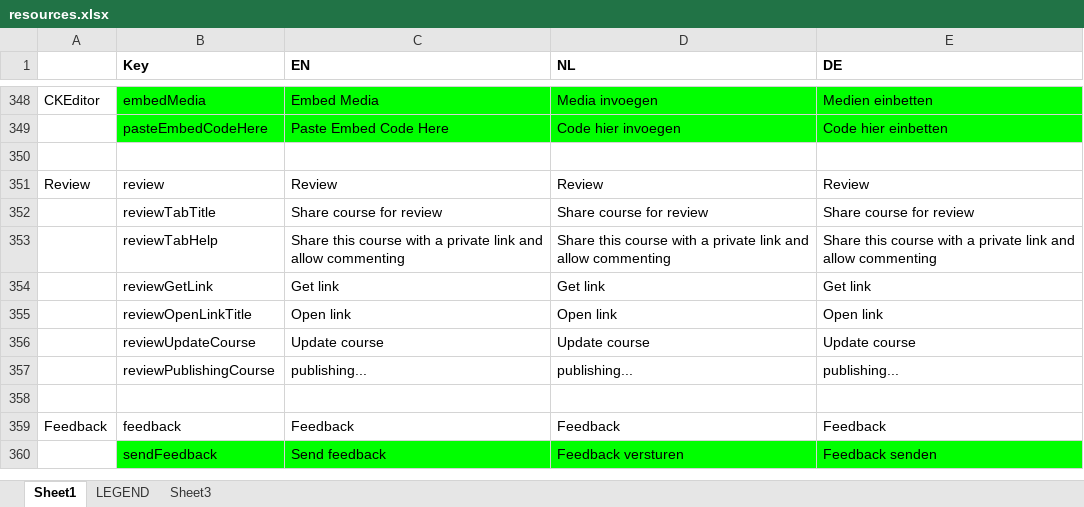
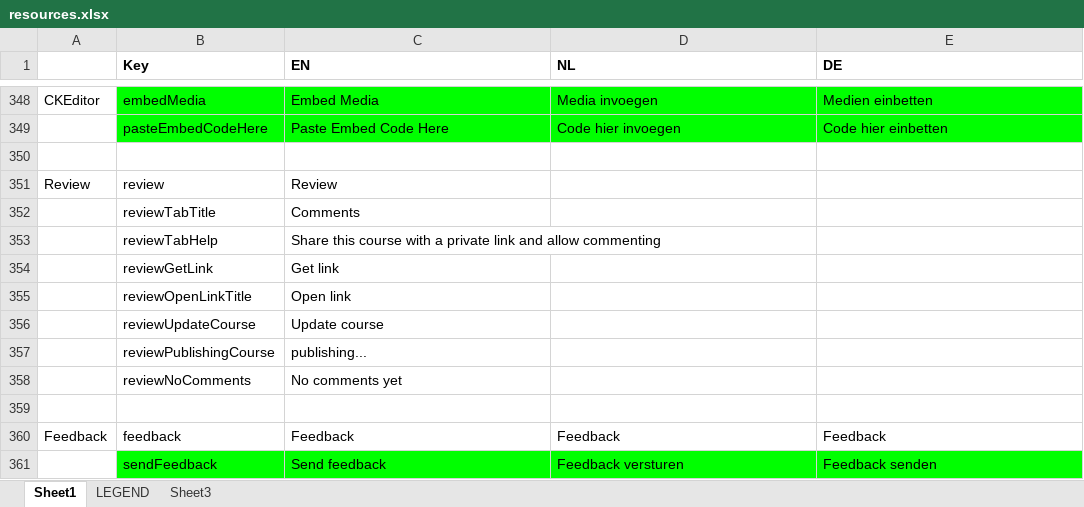
Before and after one commit to jaw4ik/assessment, an Excel workbook: sources/easygenerator.Web/App/localization/resources.xlsx, sheet Sheet1, drawn as a sheet; only a part is shown, gaps mark what is left out; values as stored, in another font and other column widths than the file's, no borders; the diff names each change by its address in the sheet, - before the commit and + after, or states it on an @@ line.

Commit message:
EWD-23048 - External review: Read comments in the app
Former-commit-id: 6ab97c4fd6948c91114874e47f9e8158a5e927e2

```diff
--- a/sources/easygenerator.Web/App/localization/resources.xlsx (sheet Sheet1)
+++ b/sources/easygenerator.Web/App/localization/resources.xlsx (sheet Sheet1)
-D351 (NL): Review
+D351 (NL): (empty)
-E351 (DE): Review
+E351 (DE): (empty)
-C352 (EN): Share course for review
+C352 (EN): Comments
-D352 (NL): Share course for review
+D352 (NL): (empty)
-E352 (DE): Share course for review
+E352 (DE): (empty)
-D353 (NL): Share this course with a private link and allow commenting
+D353 (NL): (empty)
-E353 (DE): Share this course with a private link and allow commenting
+E353 (DE): (empty)
-D354 (NL): Get link
+D354 (NL): (empty)
-E354 (DE): Get link
+E354 (DE): (empty)
-D355 (NL): Open link
+D355 (NL): (empty)
-E355 (DE): Open link
+E355 (DE): (empty)
-D356 (NL): Update course
+D356 (NL): (empty)
-E356 (DE): Update course
+E356 (DE): (empty)
-D357 (NL): publishing...
+D357 (NL): (empty)
-E357 (DE): publishing...
+E357 (DE): (empty)
+row 358:  | reviewNoComments | No comments yet
```
Also changed, not shown: 17 other files.
